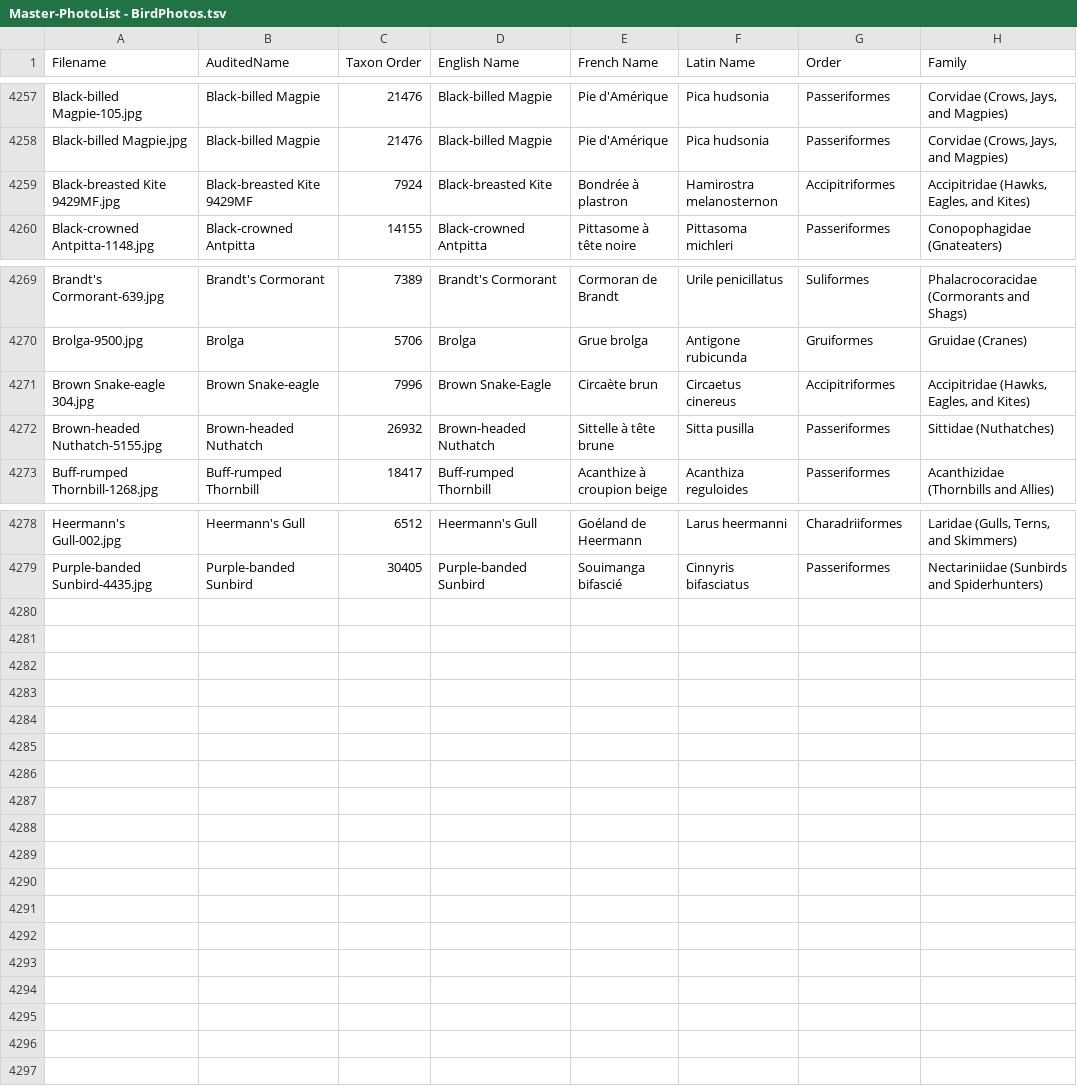
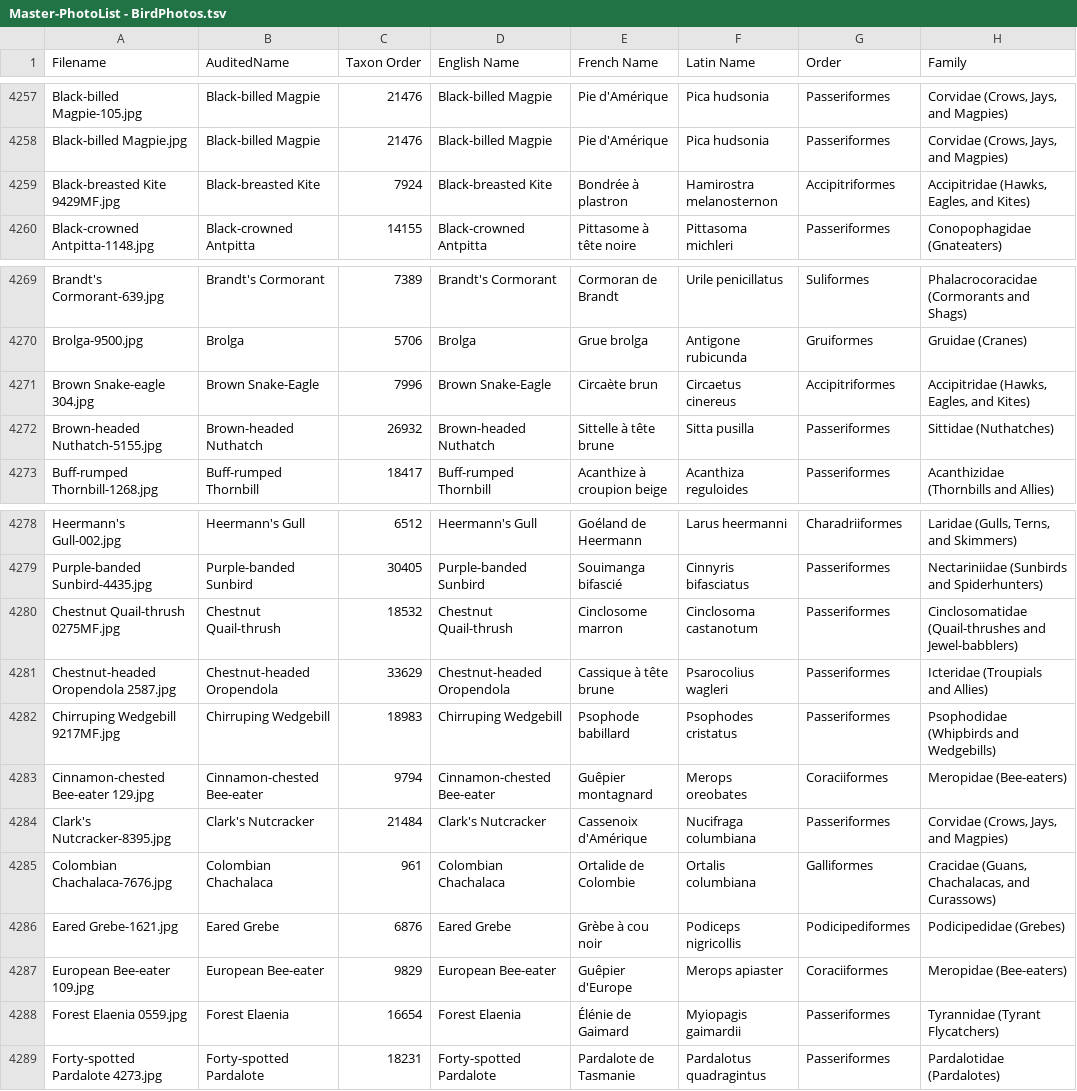
Before and after one commit to natureandwildlifephotography/photoweb, a TSV file: Master-PhotoList - BirdPhotos.tsv, drawn as a sheet; only a part is shown, gaps mark what is left out.

```diff
--- a/Master-PhotoList - BirdPhotos.tsv
+++ b/Master-PhotoList - BirdPhotos.tsv
@@ -4258,3 +4258,3 @@ Black-billed Magpie-105.jpg	Black-billed Magpie	21476	Black-billed Magpie	Pie d'
 Black-billed Magpie.jpg	Black-billed Magpie	21476	Black-billed Magpie	Pie d'Amérique	Pica hudsonia	Passeriformes	Corvidae (Crows, Jays, and Magpies)
-Black-breasted Kite 9429MF.jpg	Black-breasted Kite 9429MF	7924	Black-breasted Kite	Bondrée à plastron	Hamirostra melanosternon	Accipitriformes	Accipitridae (Hawks, Eagles, and Kites)
+Black-breasted Kite 9429MF.jpg	Black-breasted Kite	7924	Black-breasted Kite	Bondrée à plastron	Hamirostra melanosternon	Accipitriformes	Accipitridae (Hawks, Eagles, and Kites)
 Black-crowned Antpitta-1148.jpg	Black-crowned Antpitta	14155	Black-crowned Antpitta	Pittasome à tête noire	Pittasoma michleri	Passeriformes	Conopophagidae (Gnateaters)
@@ -4270,3 +4270,3 @@ Brandt's Cormorant-639.jpg	Brandt's Cormorant	7389	Brandt's Cormorant	Cormoran d
 Brolga-9500.jpg	Brolga	5706	Brolga	Grue brolga	Antigone rubicunda	Gruiformes	Gruidae (Cranes)
-Brown Snake-eagle 304.jpg	Brown Snake-eagle	7996	Brown Snake-Eagle	Circaète brun	Circaetus cinereus	Accipitriformes	Accipitridae (Hawks, Eagles, and Kites)
+Brown Snake-eagle 304.jpg	Brown Snake-Eagle	7996	Brown Snake-Eagle	Circaète brun	Circaetus cinereus	Accipitriformes	Accipitridae (Hawks, Eagles, and Kites)
 Brown-headed Nuthatch-5155.jpg	Brown-headed Nuthatch	26932	Brown-headed Nuthatch	Sittelle à tête brune	Sitta pusilla	Passeriformes	Sittidae (Nuthatches)
@@ -4279 +4279,11 @@ Heermann's Gull-002.jpg	Heermann's Gull	6512	Heermann's Gull	Goéland de Heerman
 Purple-banded Sunbird-4435.jpg	Purple-banded Sunbird	30405	Purple-banded Sunbird	Souimanga bifascié	Cinnyris bifasciatus	Passeriformes	Nectariniidae (Sunbirds and Spiderhunters)
+Chestnut Quail-thrush 0275MF.jpg	Chestnut Quail-thrush	18532	Chestnut Quail-thrush	Cinclosome marron	Cinclosoma castanotum	Passeriformes	Cinclosomatidae (Quail-thrushes and Jewel-babblers)
+Chestnut-headed Oropendola 2587.jpg	Chestnut-headed Oropendola	33629	Chestnut-headed Oropendola	Cassique à tête brune	Psarocolius wagleri	Passeriformes	Icteridae (Troupials and Allies)
+Chirruping Wedgebill 9217MF.jpg	Chirruping Wedgebill	18983	Chirruping Wedgebill	Psophode babillard	Psophodes cristatus	Passeriformes	Psophodidae (Whipbirds and Wedgebills)
+Cinnamon-chested Bee-eater 129.jpg	Cinnamon-chested Bee-eater	9794	Cinnamon-chested Bee-eater	Guêpier montagnard	Merops oreobates	Coraciiformes	Meropidae (Bee-eaters)
+Clark's Nutcracker-8395.jpg	Clark's Nutcracker	21484	Clark's Nutcracker	Cassenoix d'Amérique	Nucifraga columbiana	Passeriformes	Corvidae (Crows, Jays, and Magpies)
+Colombian Chachalaca-7676.jpg	Colombian Chachalaca	961	Colombian Chachalaca	Ortalide de Colombie	Ortalis columbiana	Galliformes	Cracidae (Guans, Chachalacas, and Curassows)
+Eared Grebe-1621.jpg	Eared Grebe	6876	Eared Grebe	Grèbe à cou noir	Podiceps nigricollis	Podicipediformes	Podicipedidae (Grebes)
+European Bee-eater 109.jpg	European Bee-eater	9829	European Bee-eater	Guêpier d'Europe	Merops apiaster	Coraciiformes	Meropidae (Bee-eaters)
+Forest Elaenia 0559.jpg	Forest Elaenia	16654	Forest Elaenia	Élénie de Gaimard	Myiopagis gaimardii	Passeriformes	Tyrannidae (Tyrant Flycatchers)
+Forty-spotted Pardalote 4273.jpg	Forty-spotted Pardalote	18231	Forty-spotted Pardalote	Pardalote de Tasmanie	Pardalotus quadragintus	Passeriformes	Pardalotidae (Pardalotes)
```
Also changed, not shown: 5 other files.
